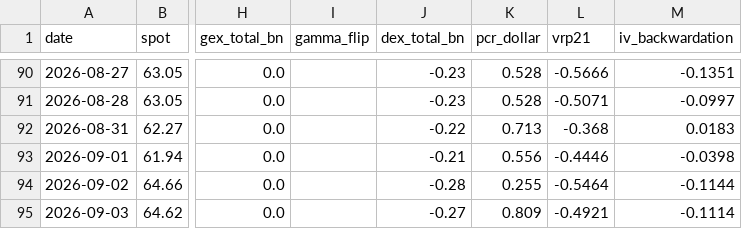
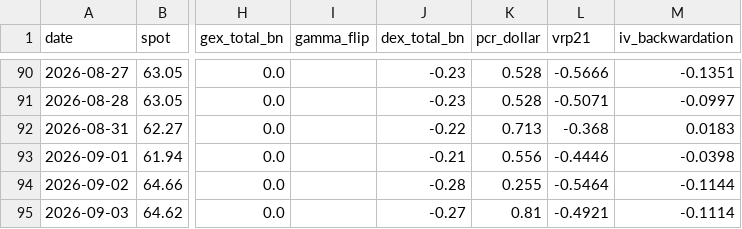
Before and after one commit to dsh0920-sys/Repository-name-options-dashboard, a CSV file: data/history/TEM_history.csv, drawn as a sheet; only a part is shown, gaps mark what is left out; the diff names each change by its address in the sheet, - before the commit and + after, or states it on an @@ line.

```diff
--- a/data/history/TEM_history.csv
+++ b/data/history/TEM_history.csv
-K95 (pcr_dollar): 0.809
+K95 (pcr_dollar): 0.81
```
Also changed, not shown: data/history/NVDA_history.csv, data/history/QQQ_history.csv, 35 other files.
